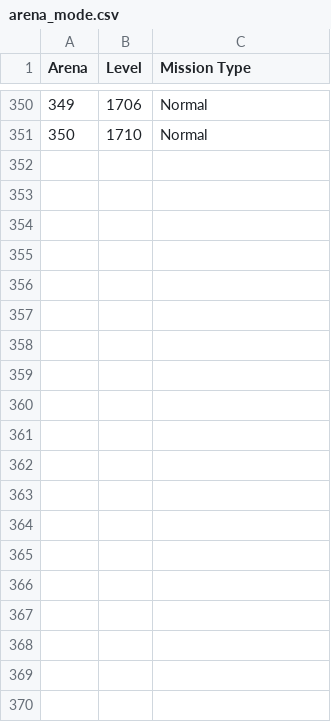
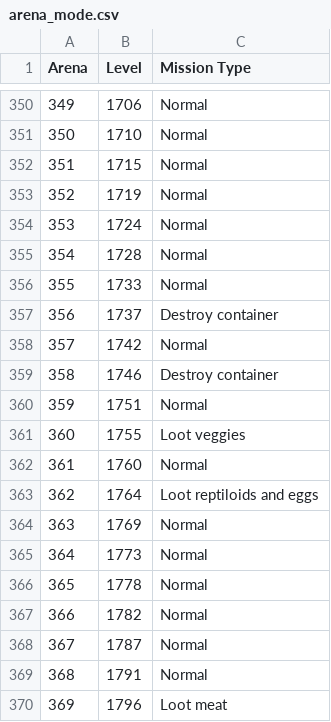
Before and after one commit to Hopefully73/AFI, a CSV file: data/arena_mode.csv, drawn as a sheet; only a part is shown, gaps mark what is left out; the diff covers the shown part only.

Commit message:
Added 50 more arena levels

```diff
--- a/data/arena_mode.csv
+++ b/data/arena_mode.csv
@@ -351 +351,20 @@ Arena,Level,Mission Type
 350,1710,Normal
+351,1715,Normal
+352,1719,Normal
+353,1724,Normal
+354,1728,Normal
+355,1733,Normal
+356,1737,Destroy container
+357,1742,Normal
+358,1746,Destroy container
+359,1751,Normal
+360,1755,Loot veggies
+361,1760,Normal
+362,1764,Loot reptiloids and eggs
+363,1769,Normal
+364,1773,Normal
+365,1778,Normal
+366,1782,Normal
+367,1787,Normal
+368,1791,Normal
+369,1796,Loot meat
```
Also changed, not shown: 31 added rows elsewhere in this file.
